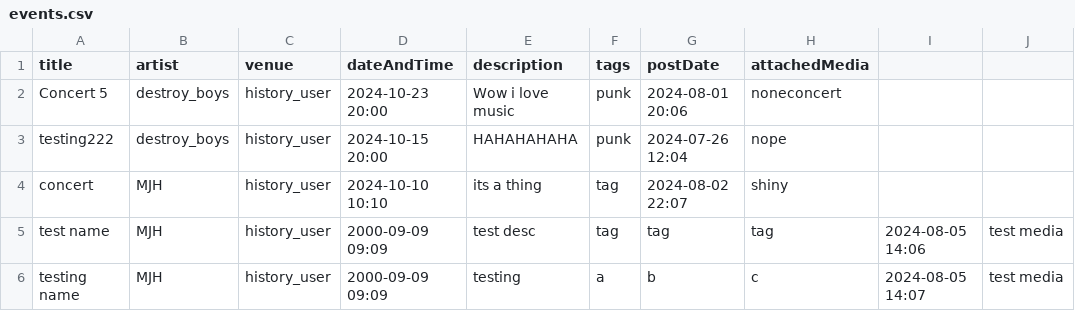
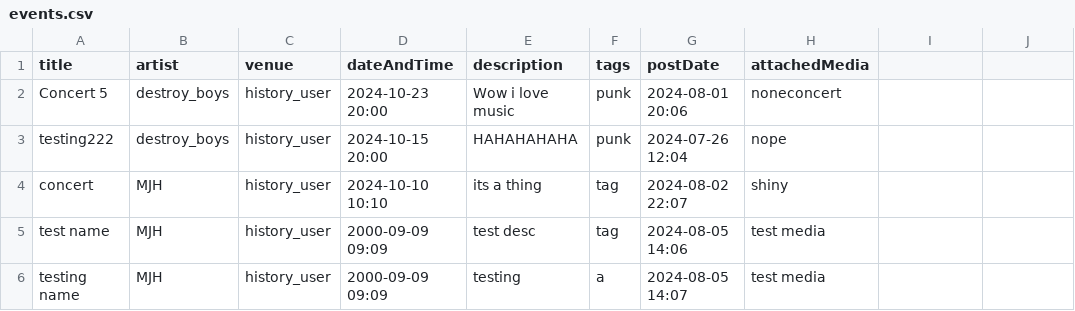
Before and after one commit to ddynamix/CSC207MusicProject, a CSV file: events.csv, drawn as a sheet.

```diff
--- a/events.csv
+++ b/events.csv
@@ -4,3 +4,3 @@ testing222,destroy_boys,history_user,2024-10-15 20:00,HAHAHAHAHA,punk,2024-07-26
 concert,MJH,history_user,2024-10-10 10:10,its a thing,tag,2024-08-02 22:07,shiny
-test name,MJH,history_user,2000-09-09 09:09,test desc,tag, tag, tag,2024-08-05 14:06,test media
-testing name,MJH,history_user,2000-09-09 09:09,testing,a, b, c,2024-08-05 14:07,test media
+test name,MJH,history_user,2000-09-09 09:09,test desc,tag,2024-08-05 14:06,test media
+testing name,MJH,history_user,2000-09-09 09:09,testing,a,2024-08-05 14:07,test media
```
Also changed, not shown: posts.csv, 13 other files.
